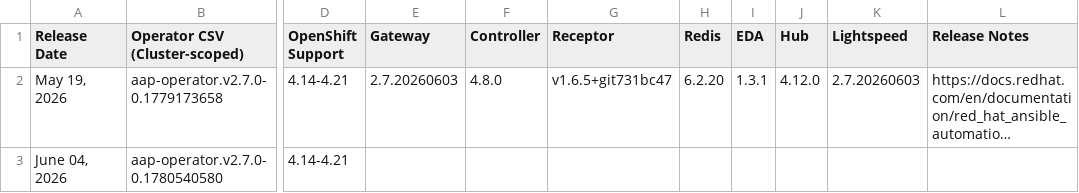
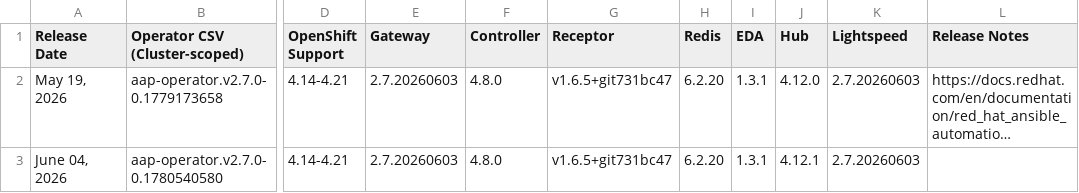
Before and after one commit to lennysh/aap-openshift-compatibility-matrix, a CSV file: data/AAP_27.csv, drawn as a sheet; only a part is shown, gaps mark what is left out; long unchanged cells end in …; the diff names each change by its address in the sheet, - before the commit and + after, or states it on an @@ line.

Commit message:
Update files: data/AAP_27.csv

```diff
--- a/data/AAP_27.csv
+++ b/data/AAP_27.csv
-E3 (Gateway): (empty)
+E3 (Gateway): 2.7.20260603
-F3 (Controller): (empty)
+F3 (Controller): 4.8.0
-G3 (Receptor): (empty)
+G3 (Receptor): v1.6.5+git731bc47
-H3 (Redis): (empty)
+H3 (Redis): 6.2.20
-I3 (EDA): (empty)
+I3 (EDA): 1.3.1
-J3 (Hub): (empty)
+J3 (Hub): 4.12.1
-K3 (Lightspeed): (empty)
+K3 (Lightspeed): 2.7.20260603
```
